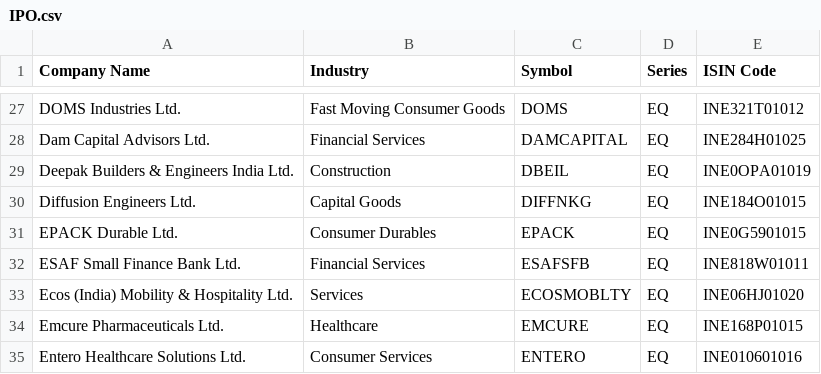
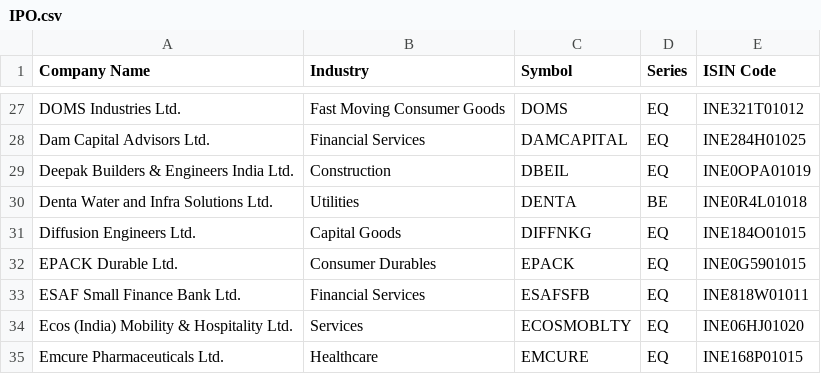
Before and after one commit to anny-whatever/vcpTrader, a CSV file: server/src/data/IPO.csv, drawn as a sheet; only a part is shown, gaps mark what is left out; the shorter side is filled out with more unchanged rows.

```diff
--- a/server/src/data/IPO.csv
+++ b/server/src/data/IPO.csv
@@ -29,2 +29,3 @@ Dam Capital Advisors Ltd.,Financial Services,DAMCAPITAL,EQ,INE284H01025
 Deepak Builders & Engineers India Ltd.,Construction,DBEIL,EQ,INE0OPA01019
+Denta Water and Infra Solutions Ltd.,Utilities,DENTA,BE,INE0R4L01018
 Diffusion Engineers Ltd.,Capital Goods,DIFFNKG,EQ,INE184O01015
```
Also changed, not shown: 11 other files.
